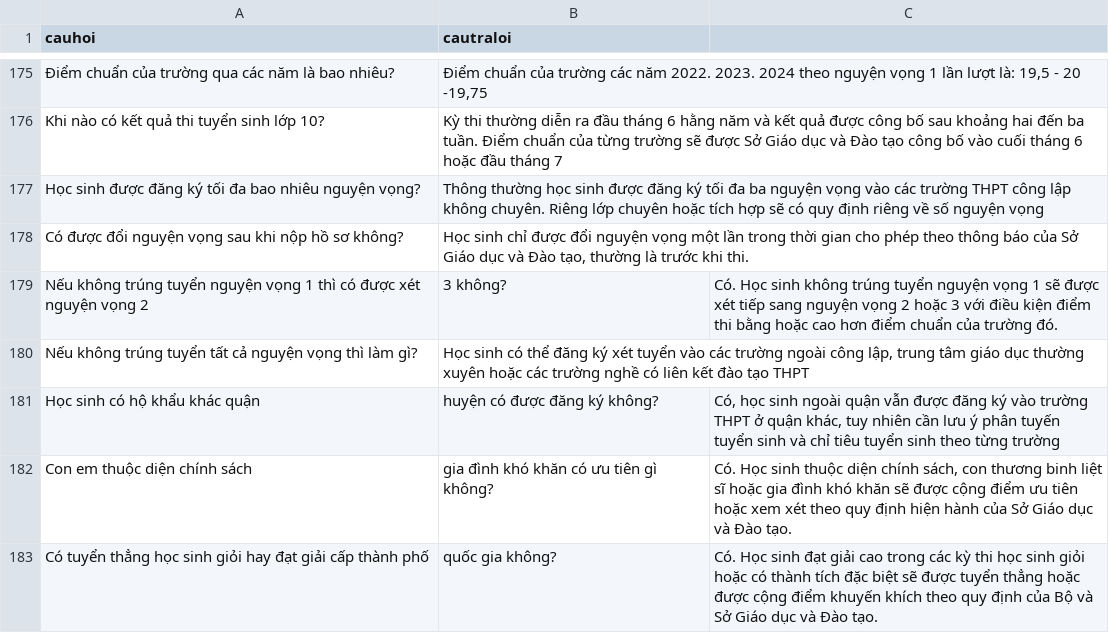
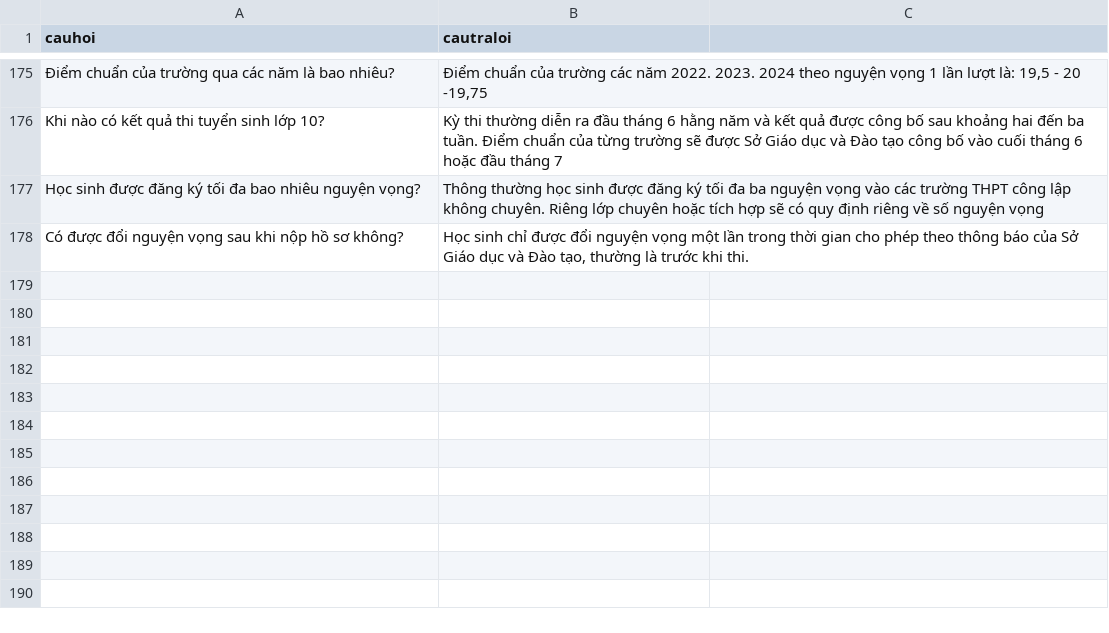
Before and after one commit to ThanhThao167/MarieCurie, a CSV file: MC_chatbot.csv, drawn as a sheet; only a part is shown, gaps mark what is left out.

Commit message:
Update MC_chatbot.csv

```diff
--- a/MC_chatbot.csv
+++ b/MC_chatbot.csv
@@ -178,6 +178 @@ Học sinh được đăng ký tối đa bao nhiêu nguyện vọng?,"Thông th
 Có được đổi nguyện vọng sau khi nộp hồ sơ không?,"Học sinh chỉ được đổi nguyện vọng một lần trong thời gian cho phép theo thông báo của Sở Giáo dục và Đào tạo, thường là trước khi thi."
-Nếu không trúng tuyển nguyện vọng 1 thì có được xét nguyện vọng 2, 3 không?,"Có. Học sinh không trúng tuyển nguyện vọng 1 sẽ được xét tiếp sang nguyện vọng 2 hoặc 3 với điều kiện điểm thi bằng hoặc cao hơn điểm chuẩn của trường đó."
-Nếu không trúng tuyển tất cả nguyện vọng thì làm gì?,"Học sinh có thể đăng ký xét tuyển vào các trường ngoài công lập, trung tâm giáo dục thường xuyên hoặc các trường nghề có liên kết đào tạo THPT"
-Học sinh có hộ khẩu khác quận, huyện có được đăng ký không?,"Có, học sinh ngoài quận vẫn được đăng ký vào trường THPT ở quận khác, tuy nhiên cần lưu ý phân tuyến tuyển sinh và chỉ tiêu tuyển sinh theo từng trường"
-Con em thuộc diện chính sách, gia đình khó khăn có ưu tiên gì không?,"Có. Học sinh thuộc diện chính sách, con thương binh liệt sĩ hoặc gia đình khó khăn sẽ được cộng điểm ưu tiên hoặc xem xét theo quy định hiện hành của Sở Giáo dục và Đào tạo."
-Có tuyển thẳng học sinh giỏi hay đạt giải cấp thành phố, quốc gia không?,"Có. Học sinh đạt giải cao trong các kỳ thi học sinh giỏi hoặc có thành tích đặc biệt sẽ được tuyển thẳng hoặc được cộng điểm khuyến khích theo quy định của Bộ và Sở Giáo dục và Đào tạo."
```
